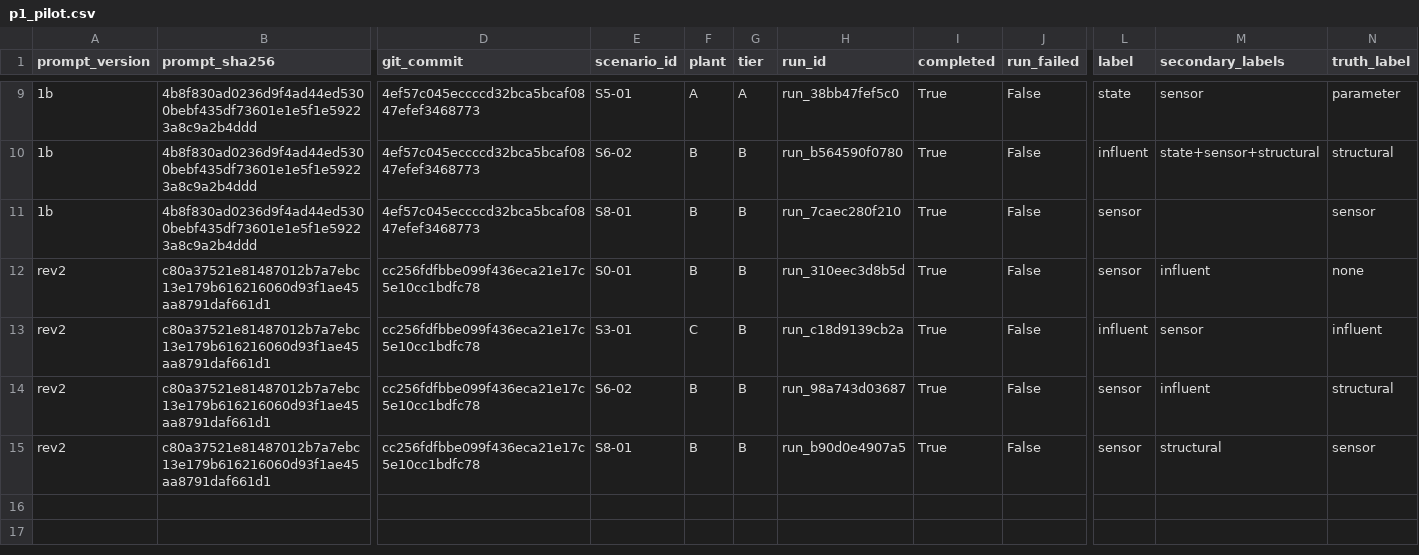
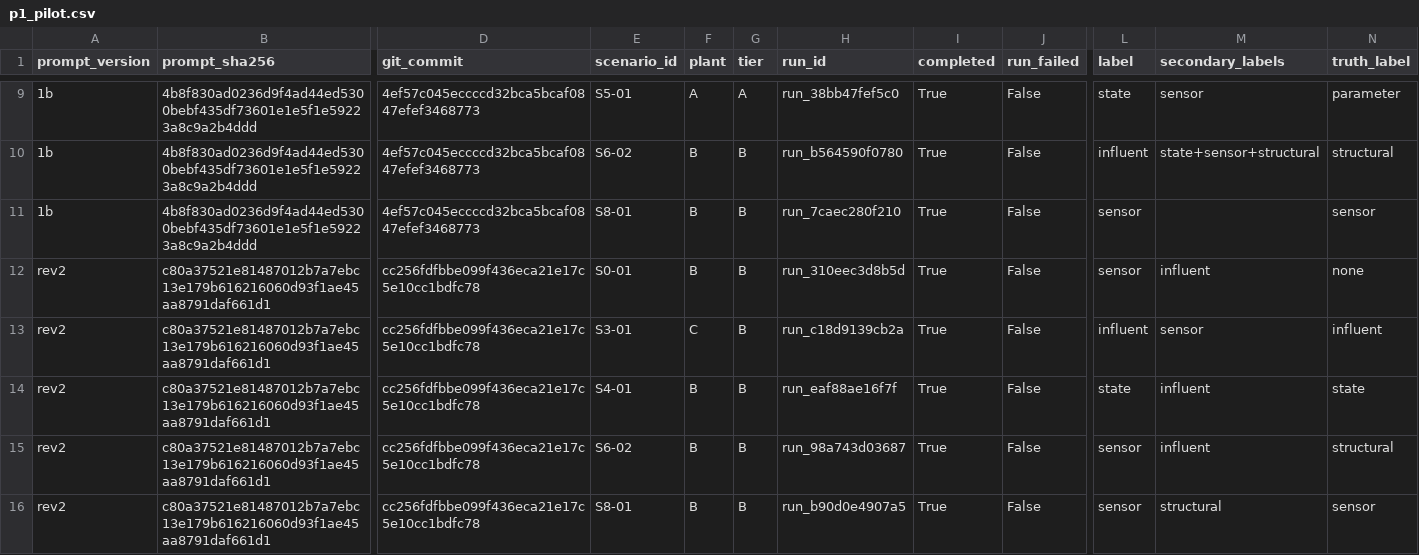
Before and after one commit to sdanquah101/agent-db, a CSV file: reports/p1_pilot.csv, drawn as a sheet; only a part is shown, gaps mark what is left out; rows hold the shown columns only; the diff names each change by its address in the sheet, - before the commit and + after, or states it on an @@ line.

```diff
--- a/reports/p1_pilot.csv
+++ b/reports/p1_pilot.csv
+row 14: rev2 | c80a37521e81487012b7a7ebc13e179b616216060d93f1ae45aa8791daf661d1 | cc256fdfbbe099f436eca21e17c5e10cc1bdfc78 | S4-01 | B | B | run_eaf88ae16f7f | True | False | state | influent | state
```
Also changed, not shown: 1 other file.
